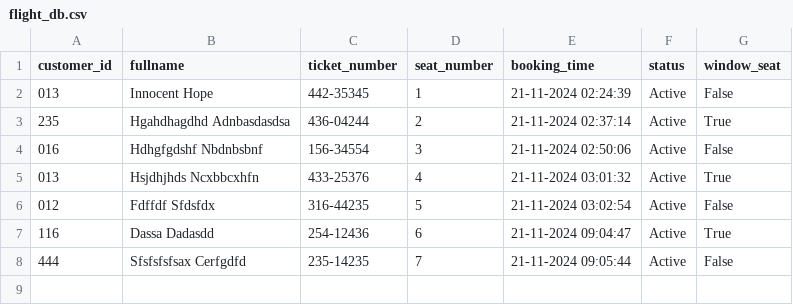
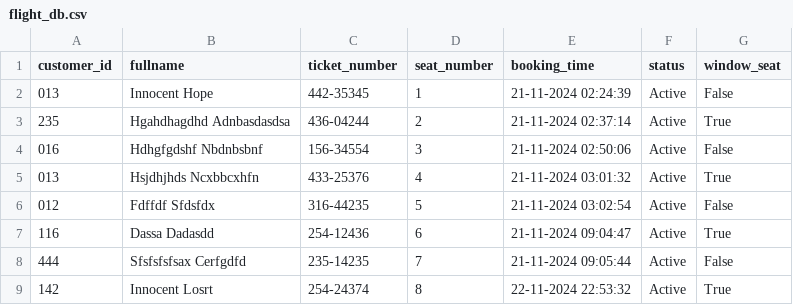
Before and after one commit to Chibu4ril/Airlude-Reservation-App, a CSV file: Airlude coursework/flight_db.csv, drawn as a sheet; the diff names each change by its address in the sheet, - before the commit and + after, or states it on an @@ line.

```diff
--- a/Airlude coursework/flight_db.csv
+++ b/Airlude coursework/flight_db.csv
+row 9: 142 | Innocent Losrt | 254-24374 | 8 | 22-11-2024 22:53:32 | Active | True
```
Also changed, not shown: 3 other files.
